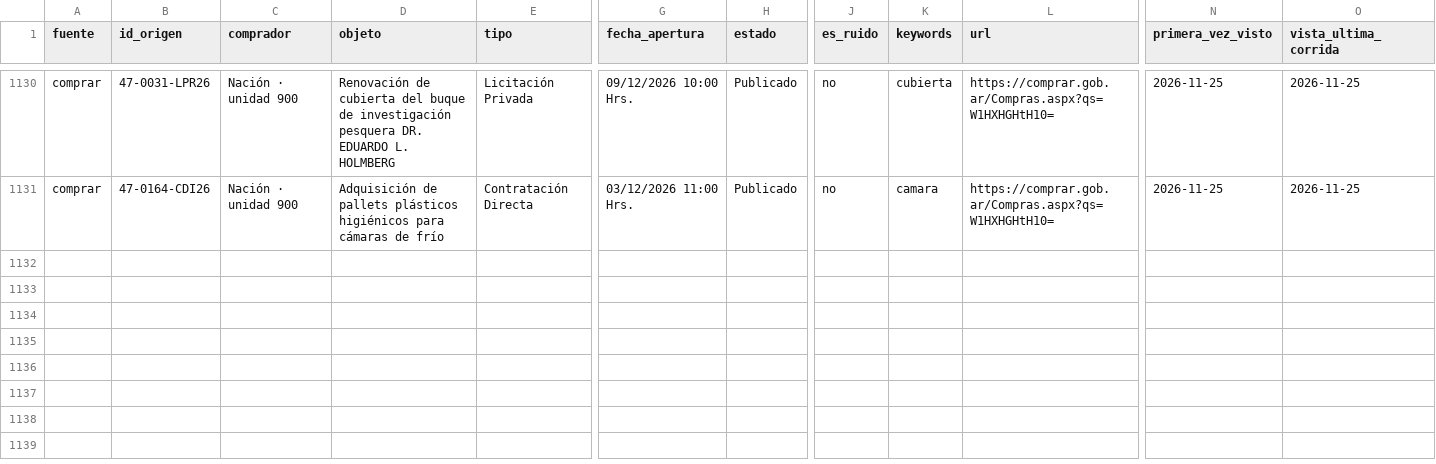
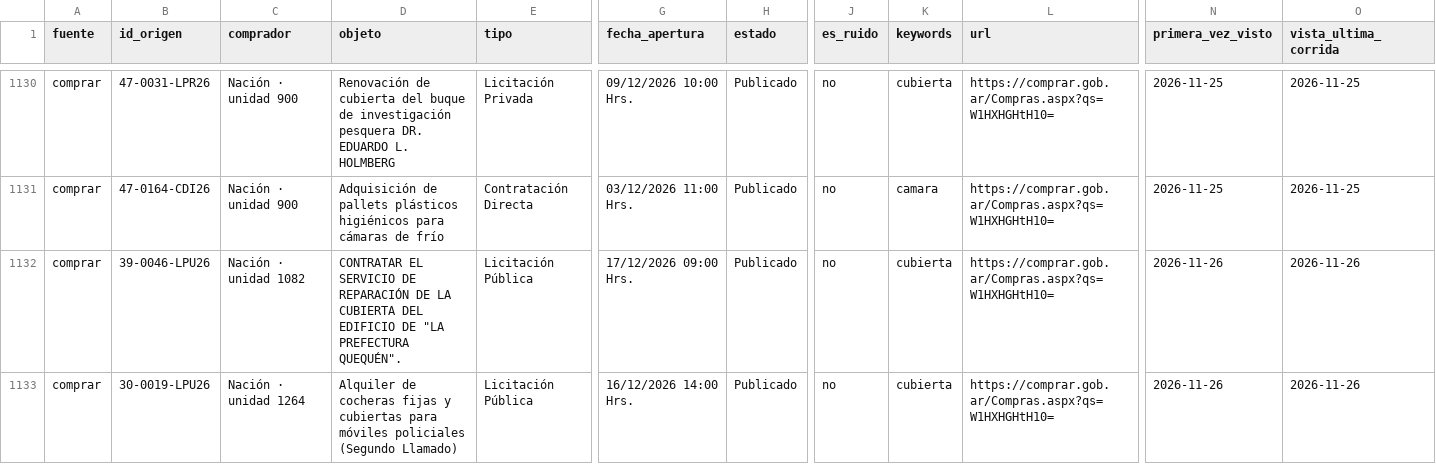
Before and after one commit to Santino530/radar-licitaciones, a CSV file: data/historico.csv, drawn as a sheet; only a part is shown, gaps mark what is left out; rows hold the shown columns only; the diff names each change by its address in the sheet, - before the commit and + after, or states it on an @@ line.

Commit message:
Radar: corrida 2026-11-26 20:49 UTC

```diff
--- a/data/historico.csv
+++ b/data/historico.csv
+row 1132: comprar | 39-0046-LPU26 | Nación · unidad 1082 | CONTRATAR EL SERVICIO DE REPARACIÓN DE LA CUBIERTA DEL EDIFICIO DE "LA PREFECTURA QUEQUÉN". | Licitación Pública | 17/12/2026 09:00 Hrs. | Publicado | no | cubierta | https://comprar.gob.ar/Compras.aspx?qs=W1HXHGHtH10= | 2026-11-26 | 2026-11-26
+row 1133: comprar | 30-0019-LPU26 | Nación · unidad 1264 | Alquiler de cocheras fijas y cubiertas para móviles policiales (Segundo Llamado) | Licitación Pública | 16/12/2026 14:00 Hrs. | Publicado | no | cubierta | https://comprar.gob.ar/Compras.aspx?qs=W1HXHGHtH10= | 2026-11-26 | 2026-11-26
```
Also changed, not shown: data/radar_sin_verificar.csv, 2 other files.
